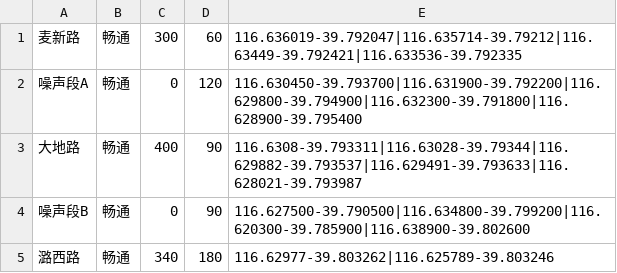
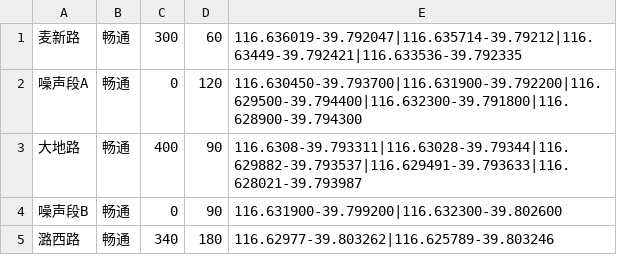
Before and after one commit to turuzidankii/trajectory-back, a CSV file: samples/noisy_demo.csv, drawn as a sheet.

```diff
--- a/samples/noisy_demo.csv
+++ b/samples/noisy_demo.csv
@@ -1,5 +1,5 @@
 麦新路,畅通,300,60,116.636019-39.792047|116.635714-39.79212|116.63449-39.792421|116.633536-39.792335
-噪声段A,畅通,0,120,116.630450-39.793700|116.631900-39.792200|116.629800-39.794900|116.632300-39.791800|116.628900-39.795400
+噪声段A,畅通,0,120,116.630450-39.793700|116.631900-39.792200|116.629500-39.794400|116.632300-39.791800|116.628900-39.794300
 大地路,畅通,400,90,116.6308-39.793311|116.63028-39.79344|116.629882-39.793537|116.629491-39.793633|116.628021-39.793987
-噪声段B,畅通,0,90,116.627500-39.790500|116.634800-39.799200|116.620300-39.785900|116.638900-39.802600
+噪声段B,畅通,0,90,116.631900-39.799200|116.632300-39.802600
 潞西路,畅通,340,180,116.62977-39.803262|116.625789-39.803246
```
Also changed, not shown: output/match_result.csv, output/preprocess_result.csv, 6 other files.
